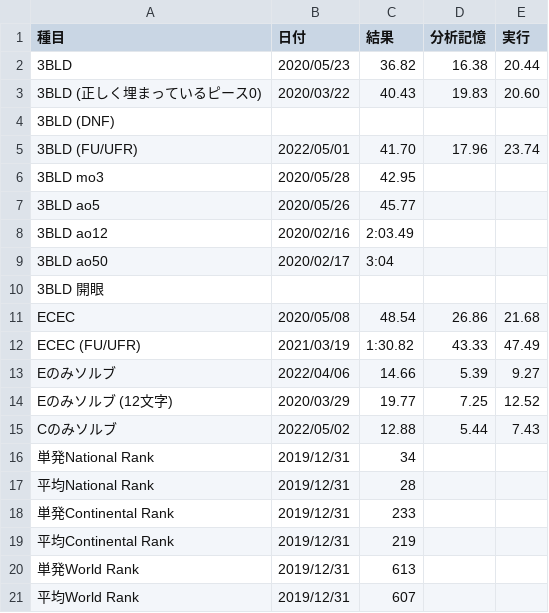
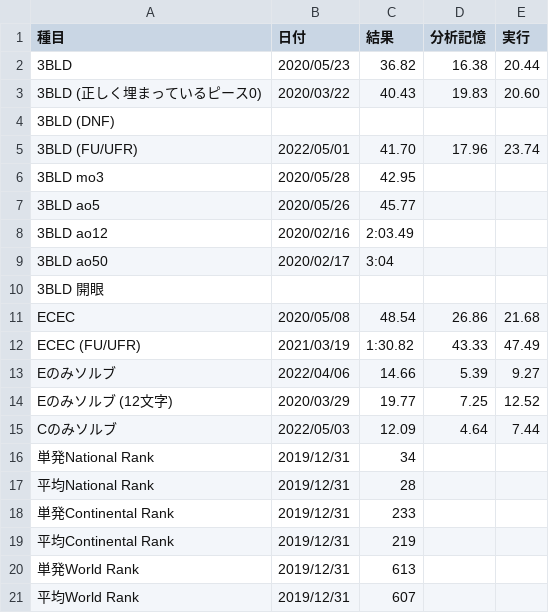
Before and after one commit to sakabar/PB_history, a CSV file: results/3BLD.csv, drawn as a sheet.

Commit message:
3BLD corner only 12.09=[4.64]+7.44

```diff
--- a/results/3BLD.csv
+++ b/results/3BLD.csv
@@ -14,3 +14,3 @@ Eのみソルブ,2022/04/06,14.66,5.39,9.27
 Eのみソルブ (12文字),2020/03/29,19.77,7.25,12.52
-Cのみソルブ,2022/05/02,12.88,5.44,7.43
+Cのみソルブ,2022/05/03,12.09,4.64,7.44
 単発National Rank,2019/12/31,34,,
```
